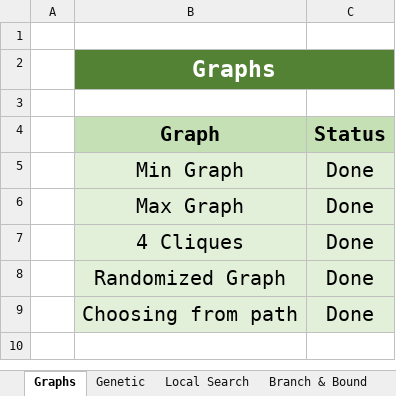
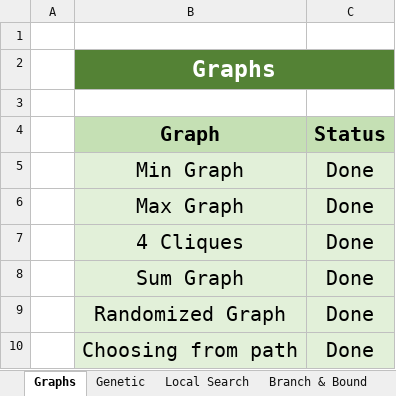
Before and after one commit to YuvalAlf/Graph-Partition-Optimization-Project, an Excel workbook: GraphPartitionTODOs.xlsx, sheet Graphs, drawn as a sheet; values as stored, in another font and other column widths than the file's, no borders; the diff names each change by its address in the sheet, - before the commit and + after, or states it on an @@ line.

```diff
--- a/GraphPartitionTODOs.xlsx (sheet Graphs)
+++ b/GraphPartitionTODOs.xlsx (sheet Graphs)
+row 8:  | Sum Graph | Done
```
Also changed, not shown: sheet Branch & Bound, sheet Local Search, other sheet tabs, charts or pictures, 14 other files.
